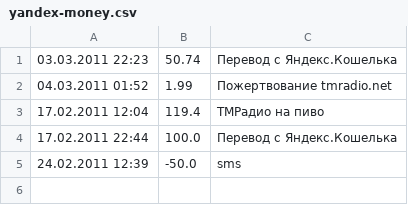
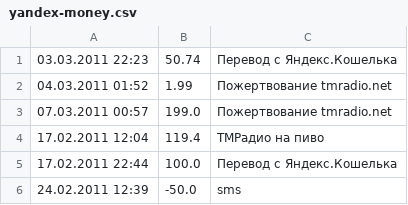
Before and after one commit to hakimovis/tmradio-website, a CSV file: yandex-money.csv, drawn as a sheet; the diff names each change by its address in the sheet, - before the commit and + after, or states it on an @@ line.

```diff
--- a/yandex-money.csv
+++ b/yandex-money.csv
+row 3: 07.03.2011 00:57 | 199.0 | Пожертвование tmradio.net
```
Also changed, not shown: 17 other files.
